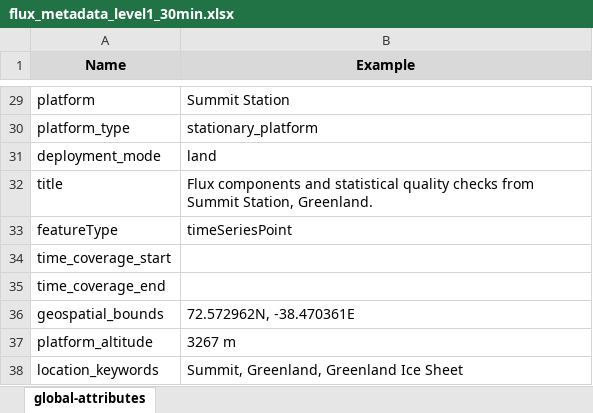
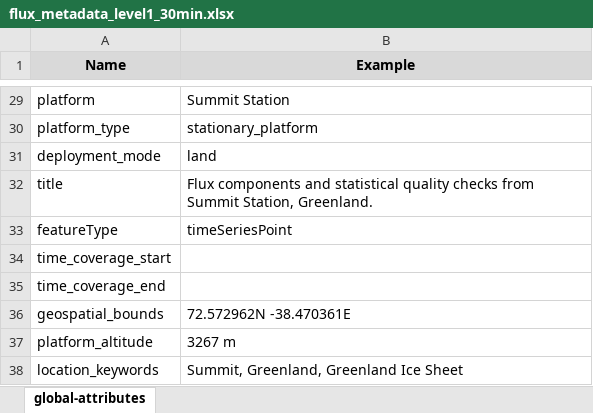
Before and after one commit to heatherguy/ace-ceda-master, an Excel workbook: metadata/flux_metadata_level1_30min.xlsx, sheet global-attributes, drawn as a sheet; only a part is shown, gaps mark what is left out; values as stored, in another font and other column widths than the file's, no borders; the diff names each change by its address in the sheet, - before the commit and + after, or states it on an @@ line.

```diff
--- a/metadata/flux_metadata_level1_30min.xlsx (sheet global-attributes)
+++ b/metadata/flux_metadata_level1_30min.xlsx (sheet global-attributes)
-B36 (Example): 72.572962N, -38.470361E
+B36 (Example): 72.572962N -38.470361E
```
Also changed, not shown: metadata/flux_metadata_level1_15min.xlsx, metadata/flux_metadata_level2_15min.xlsx, 7 other files.
